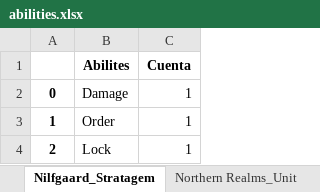
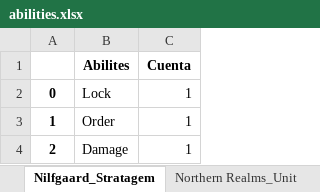
Before and after one commit to AlejandroSanzS/Gwent_Dashboard, an Excel workbook: data/abilities.xlsx, sheet Nilfgaard_Stratagem, drawn as a sheet; values as stored, in another font and other column widths than the file's, no borders; the diff names each change by its address in the sheet, - before the commit and + after, or states it on an @@ line.

```diff
--- a/data/abilities.xlsx (sheet Nilfgaard_Stratagem)
+++ b/data/abilities.xlsx (sheet Nilfgaard_Stratagem)
-B2 (Abilites): Damage
+B2 (Abilites): Lock
-B4 (Abilites): Lock
+B4 (Abilites): Damage
```
Also changed, not shown: sheet Syndicate_Unit, sheet Nilfgaard_Unit, sheet Northern Realms_Unit, sheet Monsters_Unit, sheet Neutral_Unit, sheet Scoiatael_Unit, 16 more sheets, data/categories.xlsx, data/df_gwent.xlsx, 6 other files.
